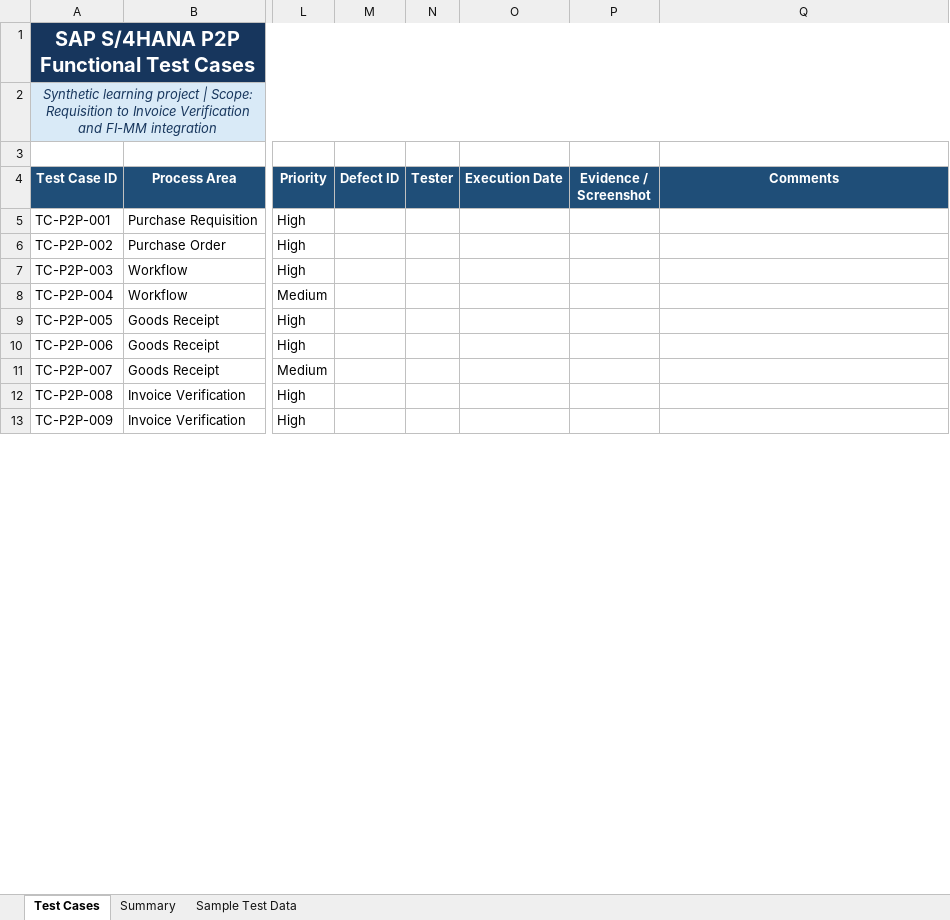
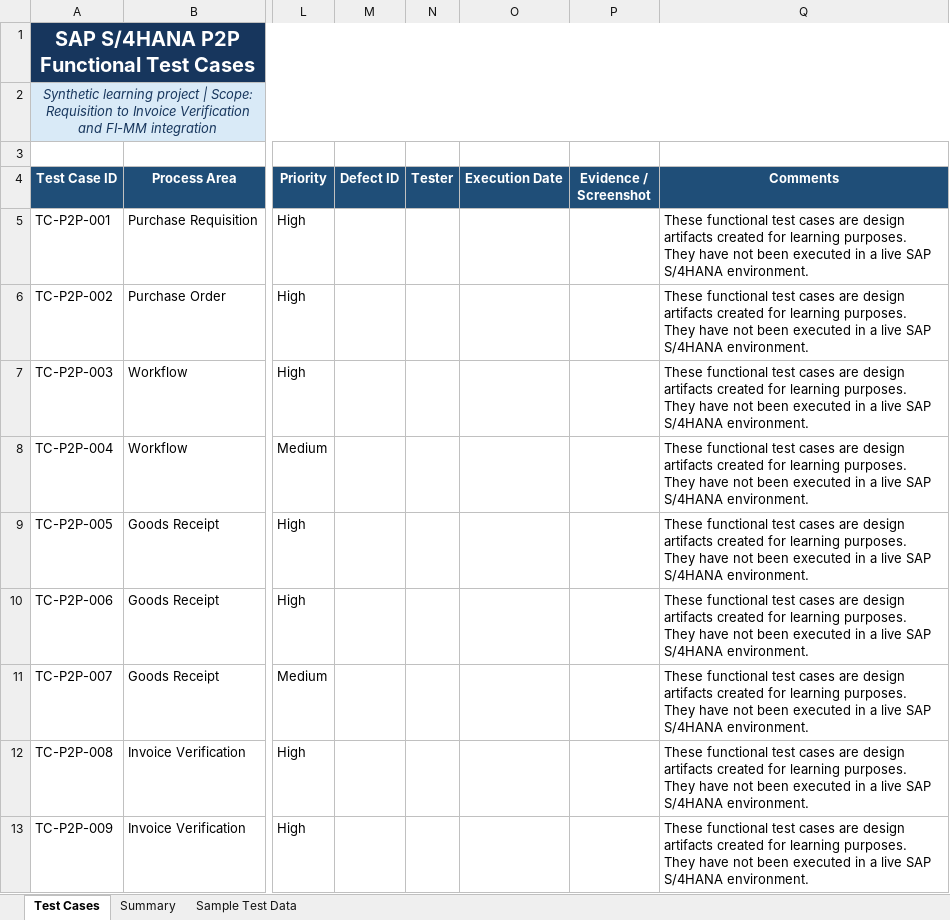
Before and after one commit to SampathGR-SAP/sap-s4hana-p2p-portfolio, an Excel workbook: 07-test-scripts/P2P_Functional_Test_Cases.xlsx, sheet Test Cases, drawn as a sheet; only a part is shown, gaps mark what is left out; values as stored, in another font and other column widths than the file's, no borders; conditional formats and table styles not drawn; ↵ is a line break in a cell; the diff covers the shown part only; the diff names each change by its address in the sheet, - before the commit and + after, or states it on an @@ line.

Commit message:
Added corrected file

```diff
--- a/07-test-scripts/P2P_Functional_Test_Cases.xlsx (sheet Test Cases)
+++ b/07-test-scripts/P2P_Functional_Test_Cases.xlsx (sheet Test Cases)
-Q5:Q13 (Comments): (empty)
+Q5:Q13 (Comments): These functional test cases are design artifacts created for learning purposes. ↵ They have not been executed in a live SAP S/4HANA environment.
```
Also changed, not shown: 9 edited cells elsewhere in this sheet.
